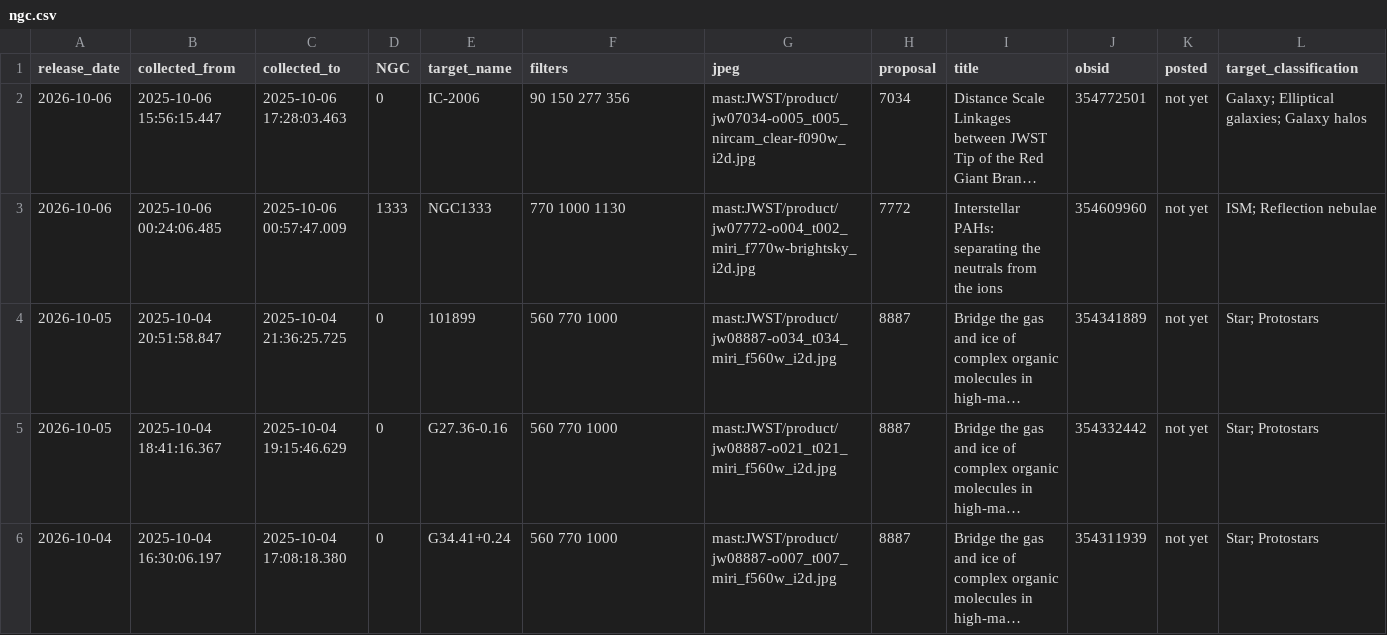
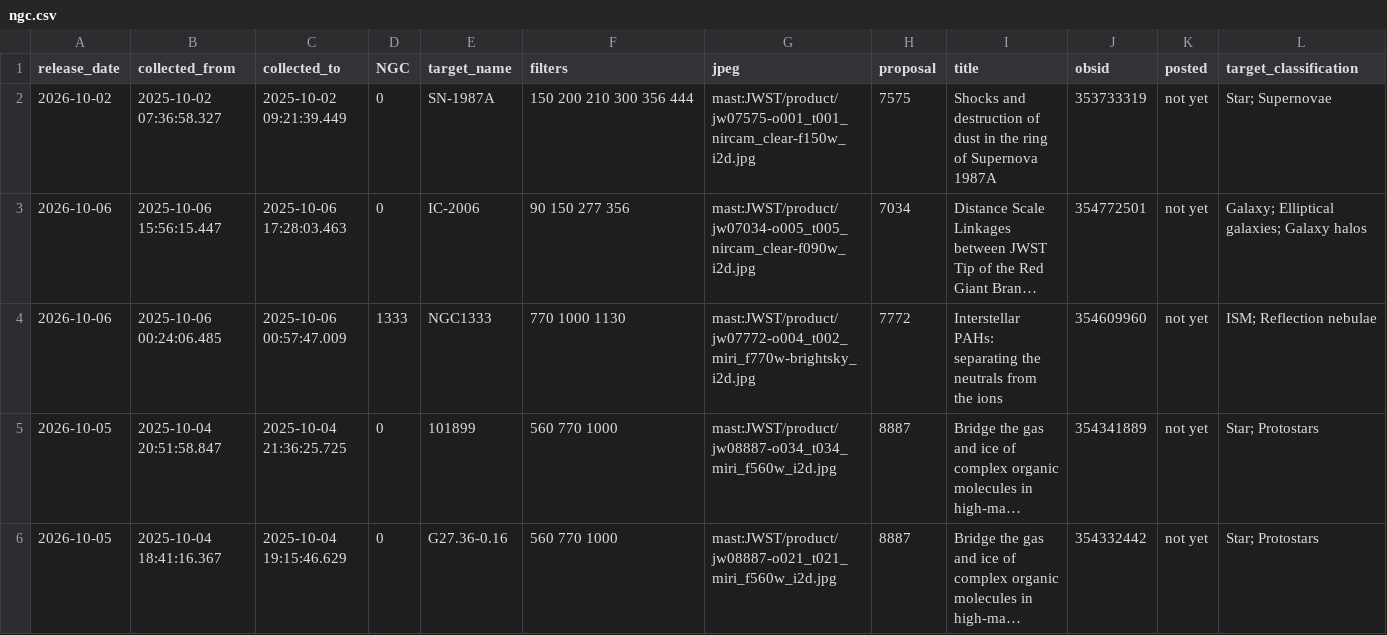
Before and after one commit to yuval-harpaz/astro, a CSV file: ngc.csv, drawn as a sheet; only a part is shown; the shorter side is filled out with more unchanged rows; long unchanged cells end in …; the diff names each change by its address in the sheet, - before the commit and + after, or states it on an @@ line.

```diff
--- a/ngc.csv
+++ b/ngc.csv
+row 2: 2026-10-02 | 2025-10-02 07:36:58.327 | 2025-10-02 09:21:39.449 | 0 | SN-1987A | 150 200 210 300 356 444 | mast:JWST/product/jw07575-o001_t001_nircam_clear-f150w_i2d.jpg | 7575 | Shocks and destruction of dust in the ring of Supernova 1987A | 353733319 | not yet | Star; Supernovae
```
